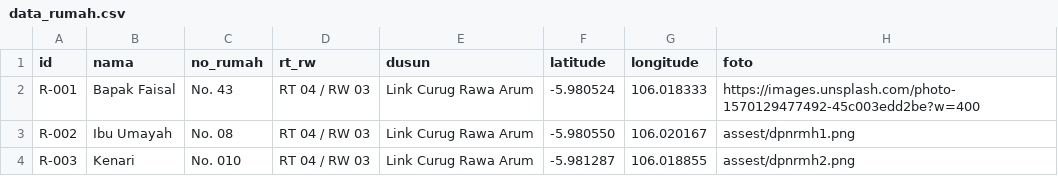
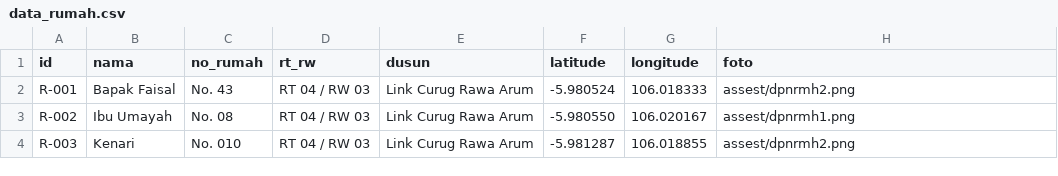
Before and after one commit to AndriWijaya24/petah_rumah_lingkungan_curug, a CSV file: data_rumah.csv, drawn as a sheet.

Commit message:
Modify photo URL for Bapak Faisal in data_rumah.csv
Updated the photo URL for Bapak Faisal and corrected the asset path.

```diff
--- a/data_rumah.csv
+++ b/data_rumah.csv
@@ -1,3 +1,3 @@
 id,nama,no_rumah,rt_rw,dusun,latitude,longitude,foto
-R-001,Bapak Faisal,No. 43,RT 04 / RW 03,Link Curug Rawa Arum,-5.980524,106.018333,https://images.unsplash.com/photo-1570129477492-45c003edd2be?w=400
+R-001,Bapak Faisal,No. 43,RT 04 / RW 03,Link Curug Rawa Arum,-5.980524,106.018333,assest/dpnrmh2.png
 R-002,Ibu Umayah,No. 08,RT 04 / RW 03,Link Curug Rawa Arum,-5.980550,106.020167,assest/dpnrmh1.png
```
